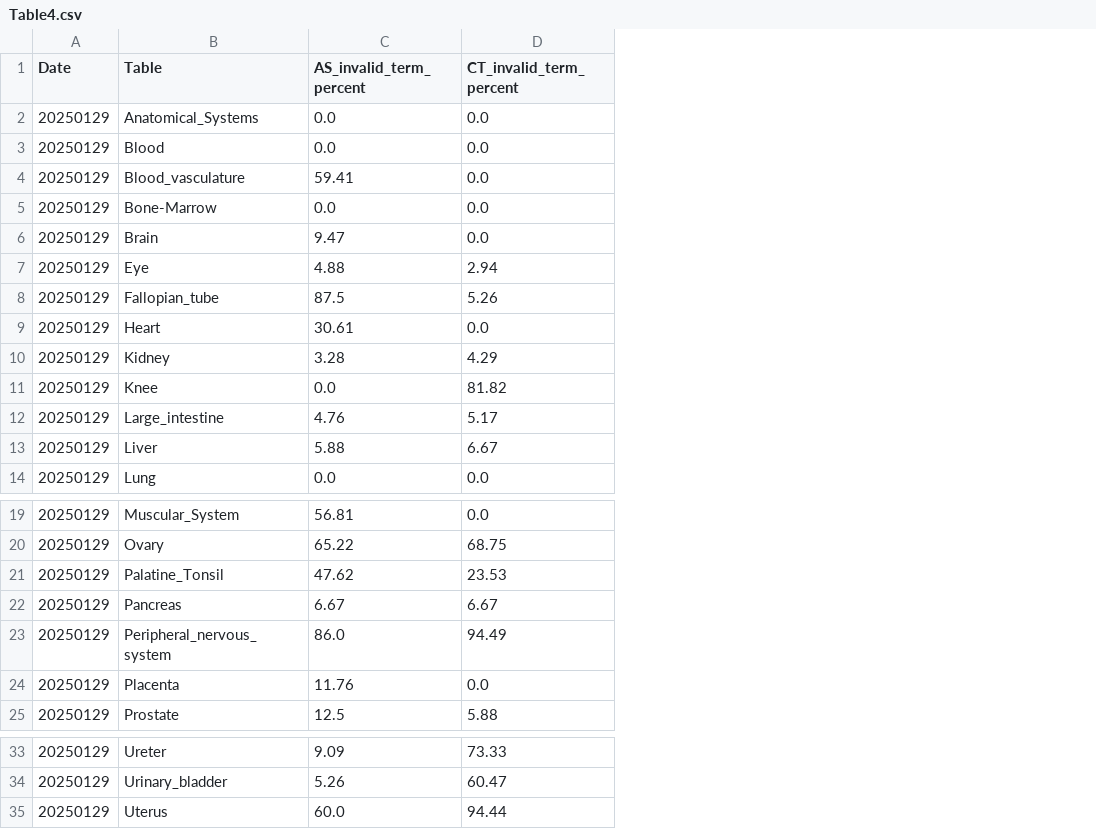
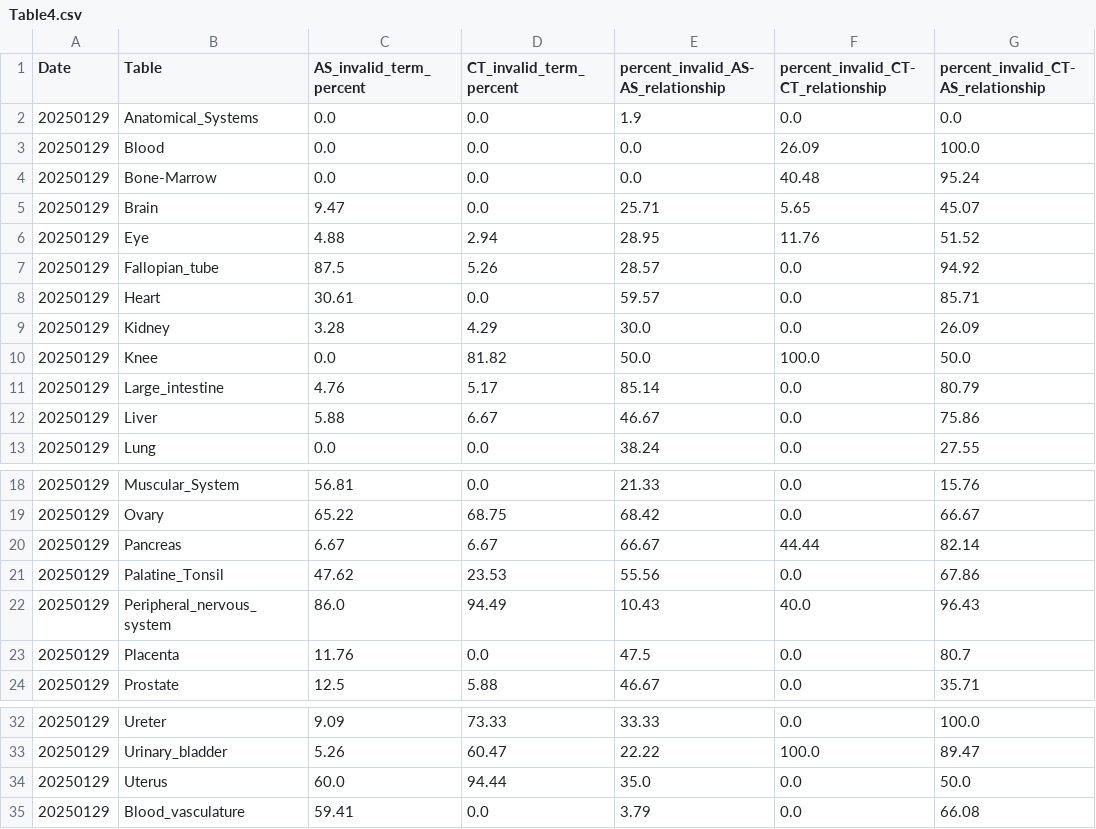
Before and after one commit to cns-iu/hra-kg-supporting-information, a CSV file: notebooks/output/Table4.csv, drawn as a sheet; only a part is shown, gaps mark what is left out; addresses are those after the commit; the diff names each change by its address in the sheet, - before the commit and + after, or states it on an @@ line.

Commit message:
Updated Table 4

```diff
--- a/notebooks/output/Table4.csv
+++ b/notebooks/output/Table4.csv
+column E, rows 1-13: percent_invalid_AS-AS_relationship | 1.9 | 0.0 | 0.0 | 25.71 | 28.95 | 28.57 | 59.57 | 30.0 | 50.0 | 85.14 | 46.67 | 38.24; rows 18-19: 21.33 | 68.42; rows 21-24: 55.56 | 10.43 | 47.5 | 46.67; rows 32-34: 33.33 | 22.22 | 35.0
+column F, rows 1-13: percent_invalid_CT-CT_relationship | 0.0 | 26.09 | 40.48 | 5.65 | 11.76 | 0.0 | 0.0 | 0.0 | 100.0 | 0.0 | 0.0 | 0.0; rows 18-19: 0.0 | 0.0; rows 21-24: 0.0 | 40.0 | 0.0 | 0.0; rows 32-34: 0.0 | 100.0 | 0.0
+column G, rows 1-13: percent_invalid_CT-AS_relationship | 0.0 | 100.0 | 95.24 | 45.07 | 51.52 | 94.92 | 85.71 | 26.09 | 50.0 | 80.79 | 75.86 | 27.55; rows 18-19: 15.76 | 66.67; rows 21-24: 67.86 | 96.43 | 80.7 | 35.71; rows 32-34: 100.0 | 89.47 | 50.0
@@ row 22 moved to row 20: 20250129 @@
@@ row 4 moved to row 35: 20250129 @@
```
Also changed, not shown: 1 other file.
